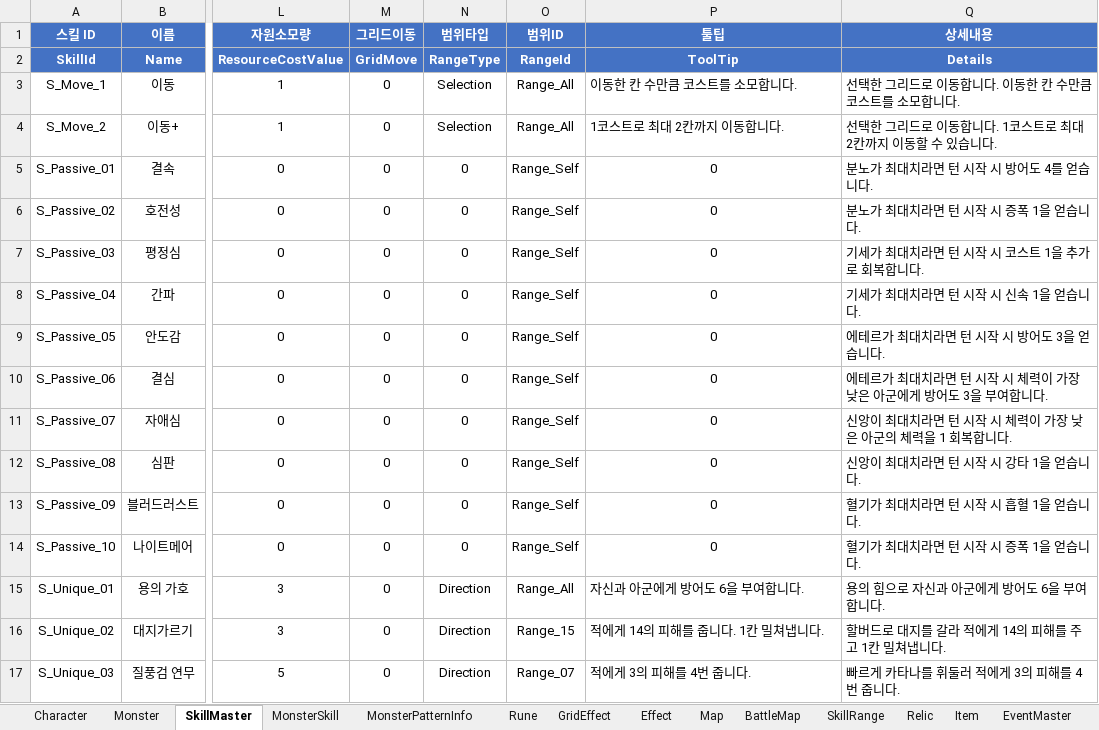
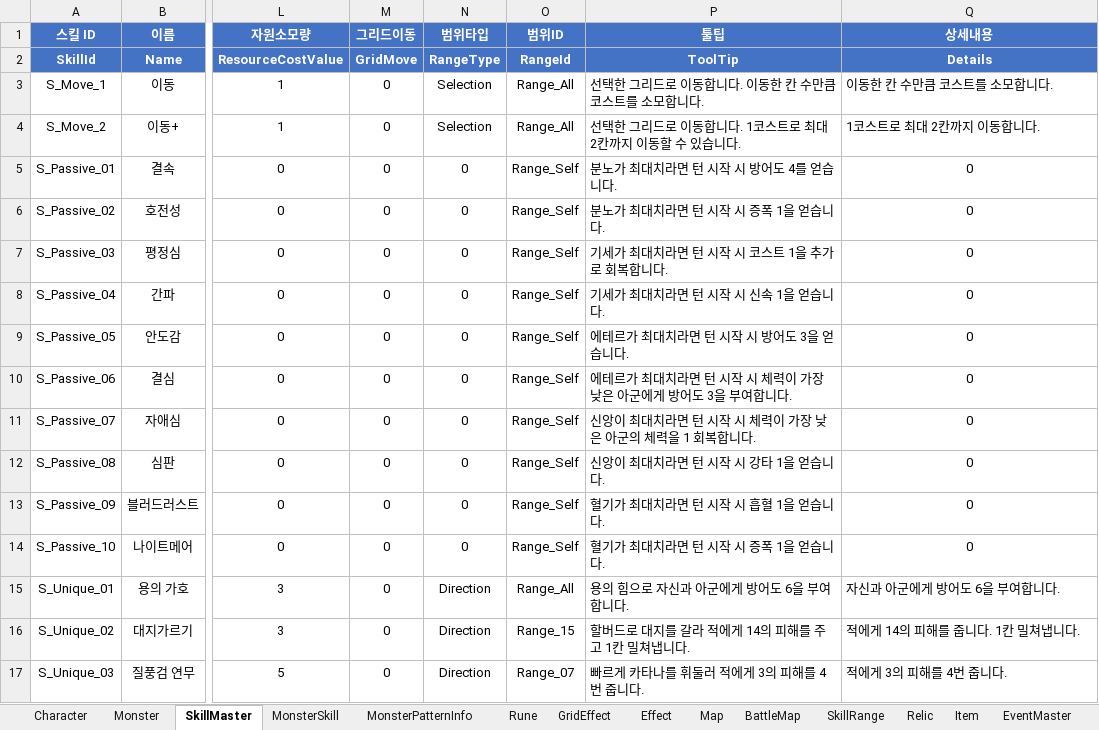
Before and after one commit to BIRANG22/RELIC, an Excel workbook: Assets/ExcelSource/GameData.xlsx, sheet SkillMaster, drawn as a sheet; only a part is shown, gaps mark what is left out; values as stored, in another font and other column widths than the file's, no borders; the diff covers the shown part only; the diff names each change by its address in the sheet, - before the commit and + after, or states it on an @@ line.

```diff
--- a/Assets/ExcelSource/GameData.xlsx (sheet SkillMaster)
+++ b/Assets/ExcelSource/GameData.xlsx (sheet SkillMaster)
-P3 (툴팁): 이동한 칸 수만큼 코스트를 소모합니다.
+P3 (툴팁): 선택한 그리드로 이동합니다. 이동한 칸 수만큼 코스트를 소모합니다.
-Q3 (상세내용): 선택한 그리드로 이동합니다. 이동한 칸 수만큼 코스트를 소모합니다.
+Q3 (상세내용): 이동한 칸 수만큼 코스트를 소모합니다.
-P4 (툴팁): 1코스트로 최대 2칸까지 이동합니다.
+P4 (툴팁): 선택한 그리드로 이동합니다. 1코스트로 최대 2칸까지 이동할 수 있습니다.
-Q4 (상세내용): 선택한 그리드로 이동합니다. 1코스트로 최대 2칸까지 이동할 수 있습니다.
+Q4 (상세내용): 1코스트로 최대 2칸까지 이동합니다.
-P5 (툴팁): 0
+P5 (툴팁): 분노가 최대치라면 턴 시작 시 방어도 4를 얻습니다.
-P5:P14 alignment: center
+P5:P14 alignment: left
-Q5 (상세내용): 분노가 최대치라면 턴 시작 시 방어도 4를 얻습니다.
+Q5 (상세내용): 0
-Q5:Q14 alignment: left
+Q5:Q14 alignment: center
-P6 (툴팁): 0
+P6 (툴팁): 분노가 최대치라면 턴 시작 시 증폭 1을 얻습니다.
-Q6 (상세내용): 분노가 최대치라면 턴 시작 시 증폭 1을 얻습니다.
+Q6 (상세내용): 0
-P7 (툴팁): 0
+P7 (툴팁): 기세가 최대치라면 턴 시작 시 코스트 1을 추가로 회복합니다.
-Q7 (상세내용): 기세가 최대치라면 턴 시작 시 코스트 1을 추가로 회복합니다.
+Q7 (상세내용): 0
-P8 (툴팁): 0
+P8 (툴팁): 기세가 최대치라면 턴 시작 시 신속 1을 얻습니다.
-Q8 (상세내용): 기세가 최대치라면 턴 시작 시 신속 1을 얻습니다.
+Q8 (상세내용): 0
-P9 (툴팁): 0
+P9 (툴팁): 에테르가 최대치라면 턴 시작 시 방어도 3을 얻습니다.
-Q9 (상세내용): 에테르가 최대치라면 턴 시작 시 방어도 3을 얻습니다.
+Q9 (상세내용): 0
-P10 (툴팁): 0
+P10 (툴팁): 에테르가 최대치라면 턴 시작 시 체력이 가장 낮은 아군에게 방어도 3을 부여합니다.
-Q10 (상세내용): 에테르가 최대치라면 턴 시작 시 체력이 가장 낮은 아군에게 방어도 3을 부여합니다.
+Q10 (상세내용): 0
-P11 (툴팁): 0
+P11 (툴팁): 신앙이 최대치라면 턴 시작 시 체력이 가장 낮은 아군의 체력을 1 회복합니다.
-Q11 (상세내용): 신앙이 최대치라면 턴 시작 시 체력이 가장 낮은 아군의 체력을 1 회복합니다.
+Q11 (상세내용): 0
-P12 (툴팁): 0
+P12 (툴팁): 신앙이 최대치라면 턴 시작 시 강타 1을 얻습니다.
-Q12 (상세내용): 신앙이 최대치라면 턴 시작 시 강타 1을 얻습니다.
+Q12 (상세내용): 0
-P13 (툴팁): 0
+P13 (툴팁): 혈기가 최대치라면 턴 시작 시 흡혈 1을 얻습니다.
-Q13 (상세내용): 혈기가 최대치라면 턴 시작 시 흡혈 1을 얻습니다.
+Q13 (상세내용): 0
-P14 (툴팁): 0
+P14 (툴팁): 혈기가 최대치라면 턴 시작 시 증폭 1을 얻습니다.
-Q14 (상세내용): 혈기가 최대치라면 턴 시작 시 증폭 1을 얻습니다.
+Q14 (상세내용): 0
-P15 (툴팁): 자신과 아군에게 방어도 6을 부여합니다.
+P15 (툴팁): 용의 힘으로 자신과 아군에게 방어도 6을 부여합니다.
-Q15 (상세내용): 용의 힘으로 자신과 아군에게 방어도 6을 부여합니다.
+Q15 (상세내용): 자신과 아군에게 방어도 6을 부여합니다.
-P16 (툴팁): 적에게 14의 피해를 줍니다. 1칸 밀쳐냅니다.
+P16 (툴팁): 할버드로 대지를 갈라 적에게 14의 피해를 주고 1칸 밀쳐냅니다.
-Q16 (상세내용): 할버드로 대지를 갈라 적에게 14의 피해를 주고 1칸 밀쳐냅니다.
+Q16 (상세내용): 적에게 14의 피해를 줍니다. 1칸 밀쳐냅니다.
-P17 (툴팁): 적에게 3의 피해를 4번 줍니다.
+P17 (툴팁): 빠르게 카타나를 휘둘러 적에게 3의 피해를 4번 줍니다.
-Q17 (상세내용): 빠르게 카타나를 휘둘러 적에게 3의 피해를 4번 줍니다.
+Q17 (상세내용): 적에게 3의 피해를 4번 줍니다.
```
Also changed, not shown: 607 edited cells elsewhere in this sheet, sheet Rune, sheet GridEffect, 1 other file.
